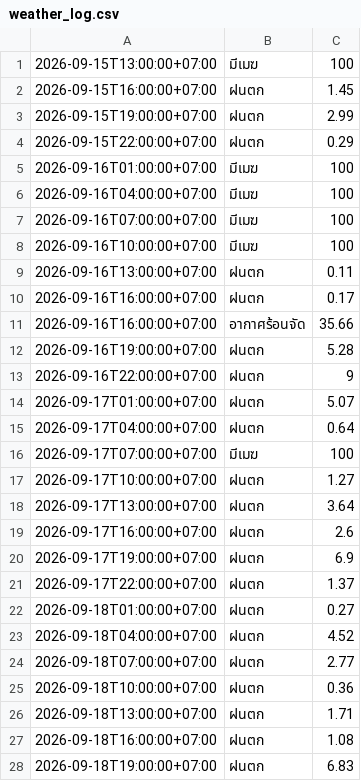
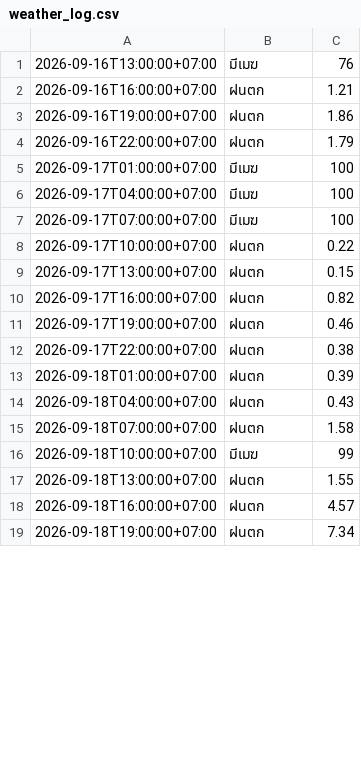
Before and after one commit to wata011/my-water-monitor, a CSV file: weather_log.csv, drawn as a sheet; only a part is shown; the diff covers the shown part only.

```diff
--- a/weather_log.csv
+++ b/weather_log.csv
@@ -1,28 +1,19 @@
-2026-09-15T13:00:00+07:00,มีเมฆ,100
-2026-09-15T16:00:00+07:00,ฝนตก,1.45
-2026-09-15T19:00:00+07:00,ฝนตก,2.99
-2026-09-15T22:00:00+07:00,ฝนตก,0.29
-2026-09-16T01:00:00+07:00,มีเมฆ,100
-2026-09-16T04:00:00+07:00,มีเมฆ,100
-2026-09-16T07:00:00+07:00,มีเมฆ,100
-2026-09-16T10:00:00+07:00,มีเมฆ,100
-2026-09-16T13:00:00+07:00,ฝนตก,0.11
-2026-09-16T16:00:00+07:00,ฝนตก,0.17
-2026-09-16T16:00:00+07:00,อากาศร้อนจัด,35.66
-2026-09-16T19:00:00+07:00,ฝนตก,5.28
-2026-09-16T22:00:00+07:00,ฝนตก,9
-2026-09-17T01:00:00+07:00,ฝนตก,5.07
-2026-09-17T04:00:00+07:00,ฝนตก,0.64
+2026-09-16T13:00:00+07:00,มีเมฆ,76
+2026-09-16T16:00:00+07:00,ฝนตก,1.21
+2026-09-16T19:00:00+07:00,ฝนตก,1.86
+2026-09-16T22:00:00+07:00,ฝนตก,1.79
+2026-09-17T01:00:00+07:00,มีเมฆ,100
+2026-09-17T04:00:00+07:00,มีเมฆ,100
 2026-09-17T07:00:00+07:00,มีเมฆ,100
-2026-09-17T10:00:00+07:00,ฝนตก,1.27
-2026-09-17T13:00:00+07:00,ฝนตก,3.64
-2026-09-17T16:00:00+07:00,ฝนตก,2.6
-2026-09-17T19:00:00+07:00,ฝนตก,6.9
-2026-09-17T22:00:00+07:00,ฝนตก,1.37
-2026-09-18T01:00:00+07:00,ฝนตก,0.27
-2026-09-18T04:00:00+07:00,ฝนตก,4.52
-2026-09-18T07:00:00+07:00,ฝนตก,2.77
-2026-09-18T10:00:00+07:00,ฝนตก,0.36
-2026-09-18T13:00:00+07:00,ฝนตก,1.71
-2026-09-18T16:00:00+07:00,ฝนตก,1.08
-2026-09-18T19:00:00+07:00,ฝนตก,6.83
+2026-09-17T10:00:00+07:00,ฝนตก,0.22
+2026-09-17T13:00:00+07:00,ฝนตก,0.15
+2026-09-17T16:00:00+07:00,ฝนตก,0.82
+2026-09-17T19:00:00+07:00,ฝนตก,0.46
+2026-09-17T22:00:00+07:00,ฝนตก,0.38
+2026-09-18T01:00:00+07:00,ฝนตก,0.39
+2026-09-18T04:00:00+07:00,ฝนตก,0.43
+2026-09-18T07:00:00+07:00,ฝนตก,1.58
+2026-09-18T10:00:00+07:00,มีเมฆ,99
+2026-09-18T13:00:00+07:00,ฝนตก,1.55
+2026-09-18T16:00:00+07:00,ฝนตก,4.57
+2026-09-18T19:00:00+07:00,ฝนตก,7.34
```
Also changed, not shown: 8 added rows and 15 edited cells elsewhere in this file.
